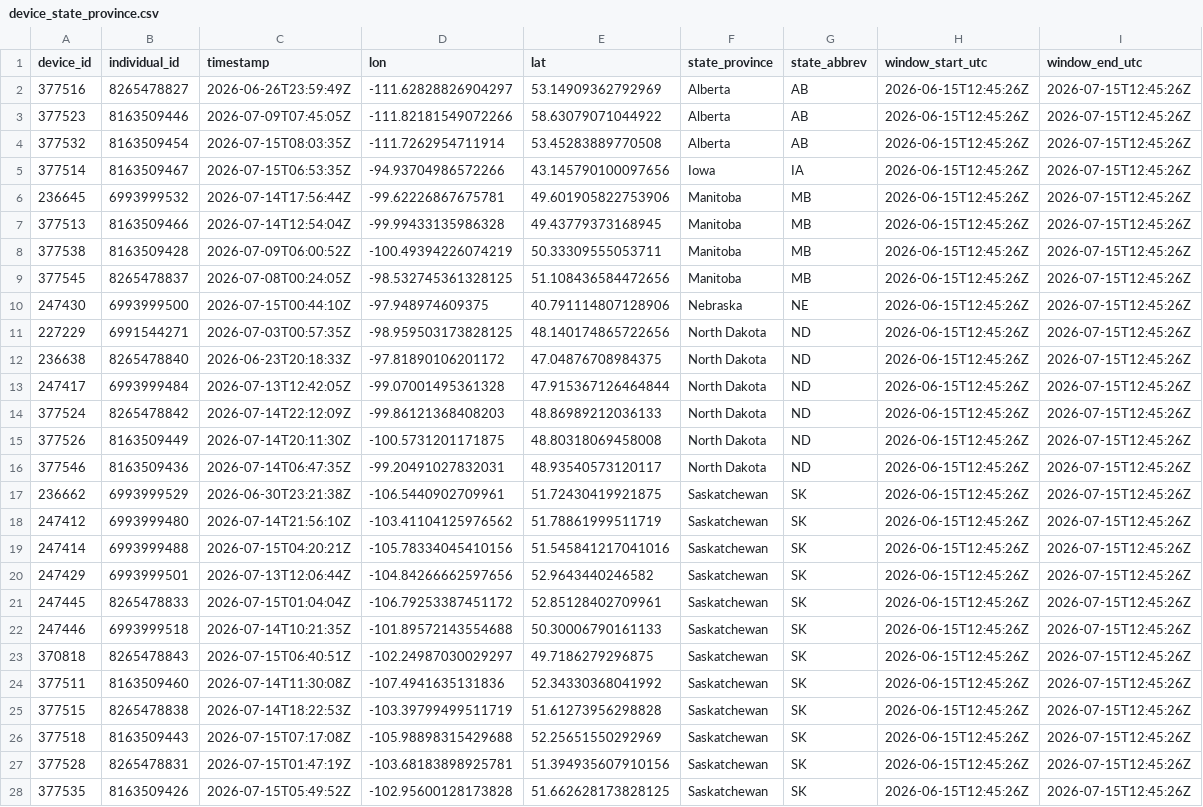
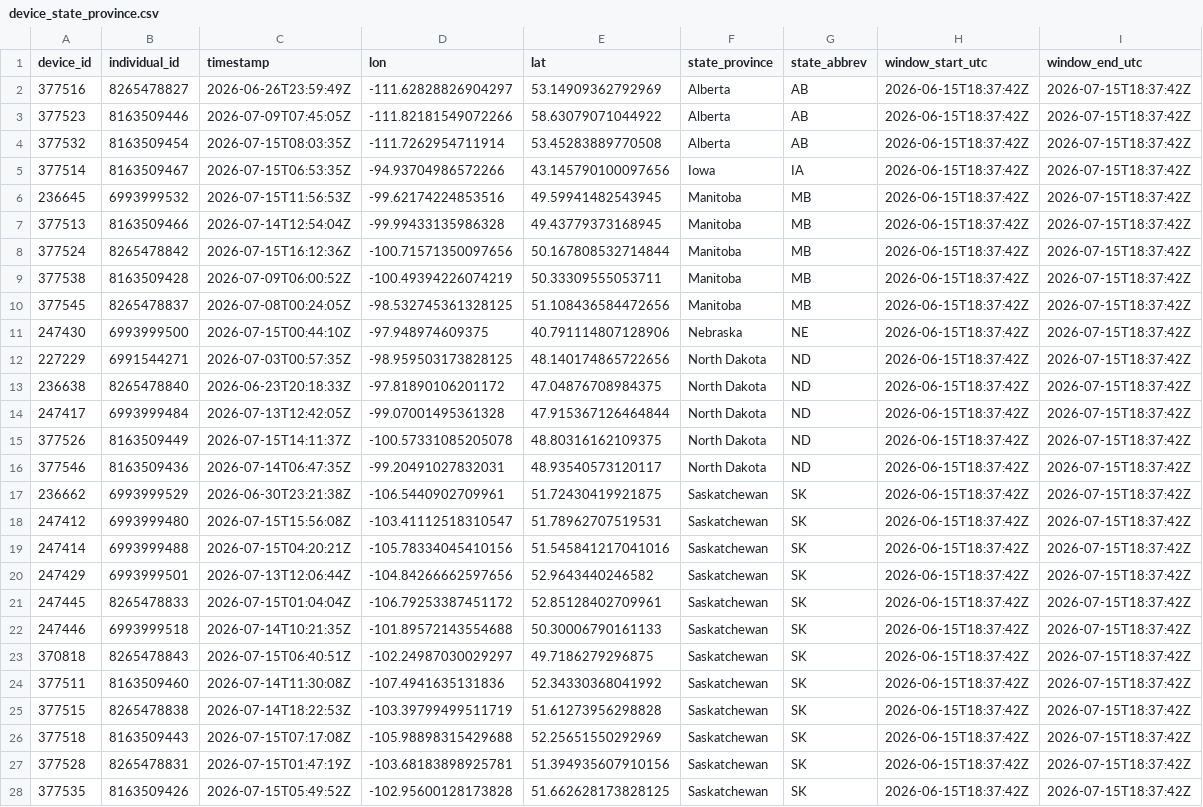
Before and after one commit to askrenr/TransmitterUpdate, a CSV file: docs/data/device_state_province.csv, drawn as a sheet; only a part is shown; removed rows and columns are numbered as before the commit, all else as after; the diff covers the shown part only; the diff names each change by its address in the sheet, - before the commit and + after, or states it on an @@ line.

```diff
--- a/docs/data/device_state_province.csv
+++ b/docs/data/device_state_province.csv
-H2:H7 (window_start_utc): 2026-06-15T12:45:26Z
+H2:H7 (window_start_utc): 2026-06-15T18:37:42Z
-I2:I7 (window_end_utc): 2026-07-15T12:45:26Z
+I2:I7 (window_end_utc): 2026-07-15T18:37:42Z
-C6 (timestamp): 2026-07-14T17:56:44Z
+C6 (timestamp): 2026-07-15T11:56:53Z
-D6 (lon): -99.62226867675781
+D6 (lon): -99.62174224853516
-E6 (lat): 49.601905822753906
+E6 (lat): 49.59941482543945
+row 8: 377524 | 8265478842 | 2026-07-15T16:12:36Z | -100.71571350097656 | 50.167808532714844 | Manitoba | MB | 2026-06-15T18:37:42Z | 2026-07-15T18:37:42Z
-H9:H14 (window_start_utc): 2026-06-15T12:45:26Z
+H9:H14 (window_start_utc): 2026-06-15T18:37:42Z
-I9:I14 (window_end_utc): 2026-07-15T12:45:26Z
+I9:I14 (window_end_utc): 2026-07-15T18:37:42Z
-row 14: 377524 | 8265478842 | 2026-07-14T22:12:09Z | -99.86121368408203 | 48.86989212036133 | North Dakota | ND | 2026-06-15T12:45:26Z | 2026-07-15T12:45:26Z
-C15 (timestamp): 2026-07-14T20:11:30Z
+C15 (timestamp): 2026-07-15T14:11:37Z
-D15 (lon): -100.5731201171875
+D15 (lon): -100.57331085205078
-E15 (lat): 48.80318069458008
+E15 (lat): 48.80316162109375
-H15:H28 (window_start_utc): 2026-06-15T12:45:26Z
+H15:H28 (window_start_utc): 2026-06-15T18:37:42Z
-I15:I28 (window_end_utc): 2026-07-15T12:45:26Z
+I15:I28 (window_end_utc): 2026-07-15T18:37:42Z
-C18 (timestamp): 2026-07-14T21:56:10Z
+C18 (timestamp): 2026-07-15T15:56:08Z
-D18 (lon): -103.41104125976562
+D18 (lon): -103.41112518310547
-E18 (lat): 51.78861999511719
+E18 (lat): 51.78962707519531
```
Also changed, not shown: 13 edited cells elsewhere in this file, docs/data/device_migration_metrics.csv, docs/data/state_province_proportions.csv, 5 other files.
